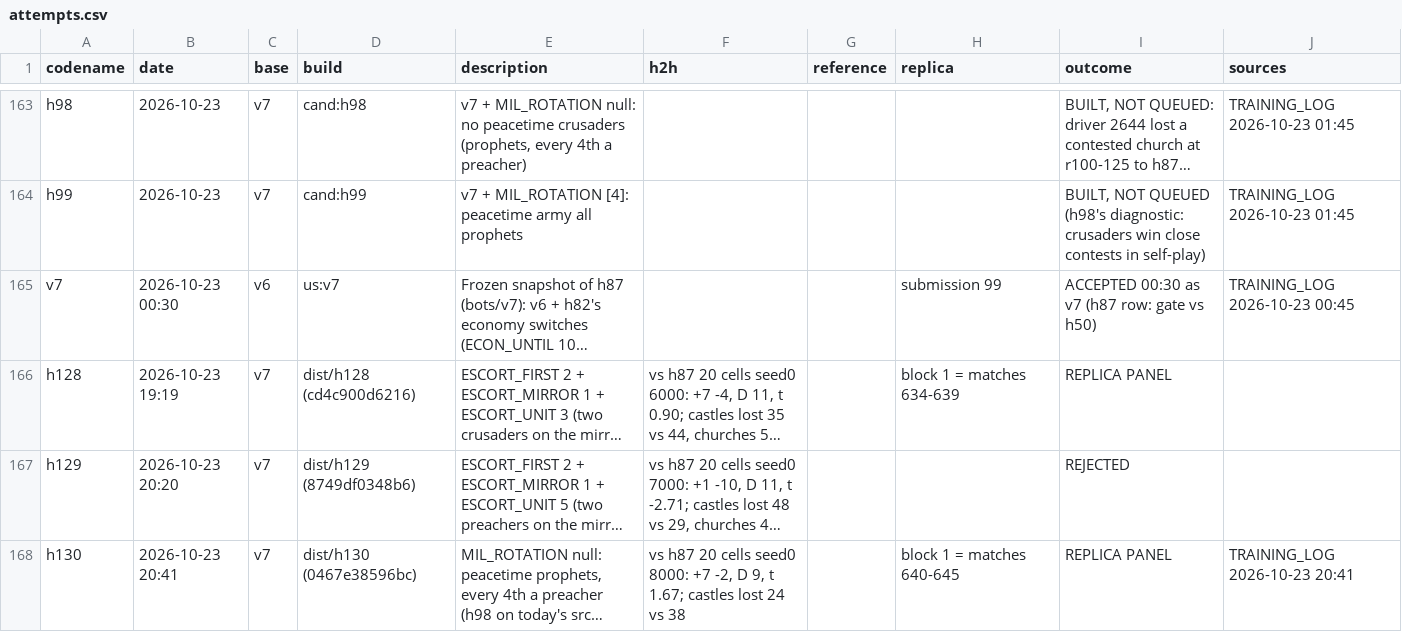
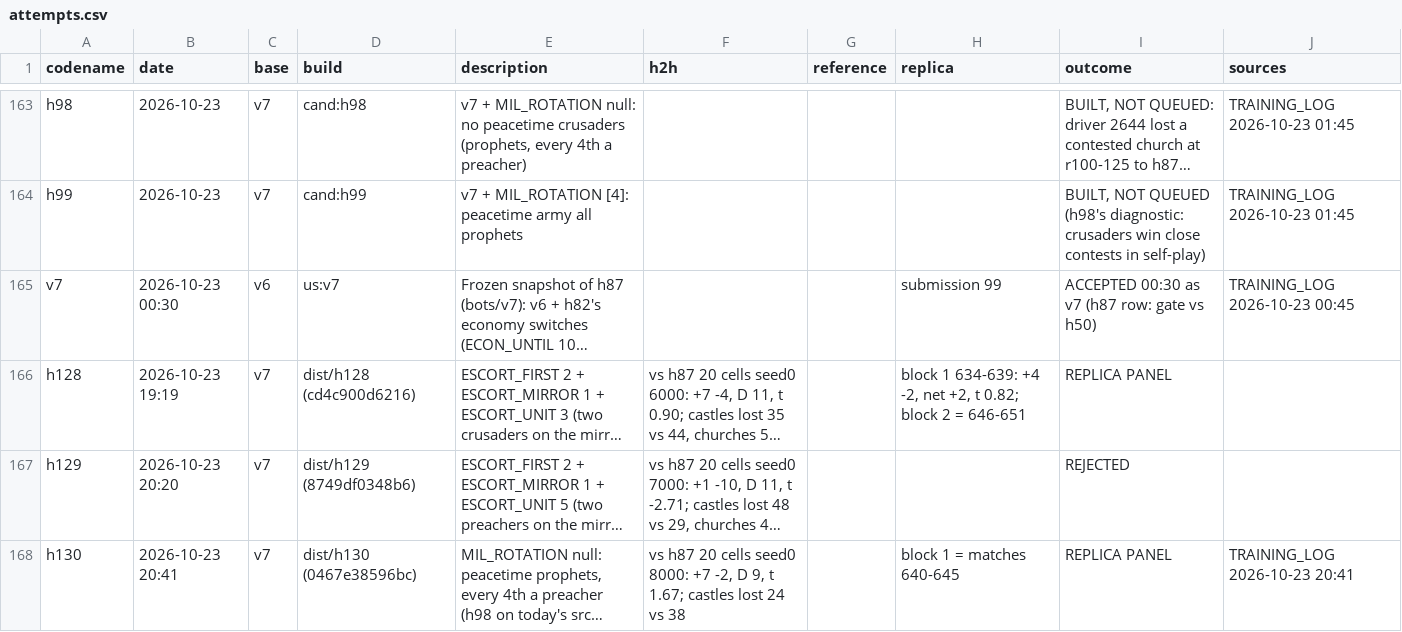
Before and after one commit to terryvanbelle/battlecode19-vibe, a CSV file: progress/attempts.csv, drawn as a sheet; only a part is shown, gaps mark what is left out; long unchanged cells end in …; the diff names each change by its address in the sheet, - before the commit and + after, or states it on an @@ line.

```diff
--- a/progress/attempts.csv
+++ b/progress/attempts.csv
-H166 (replica): block 1 = matches 634-639
+H166 (replica): block 1 634-639: +4 -2, net +2, t 0.82; block 2 = 646-651
```
Also changed, not shown: tools/progress/submissions.tsv, 3 other files.
